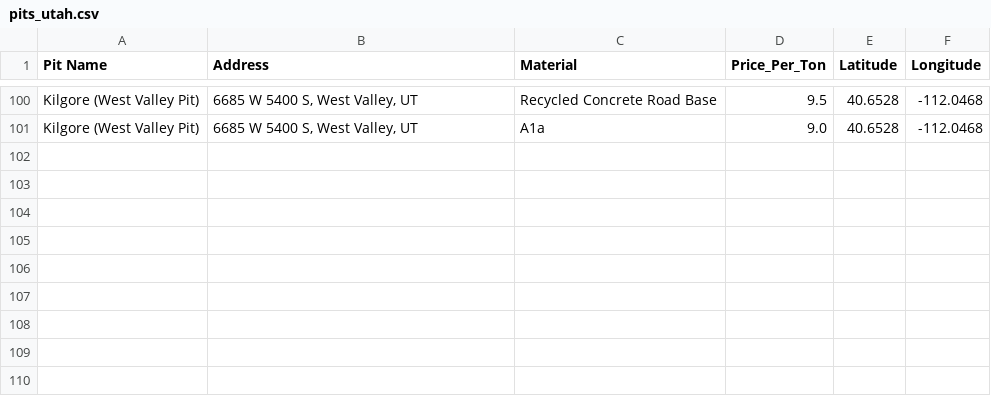
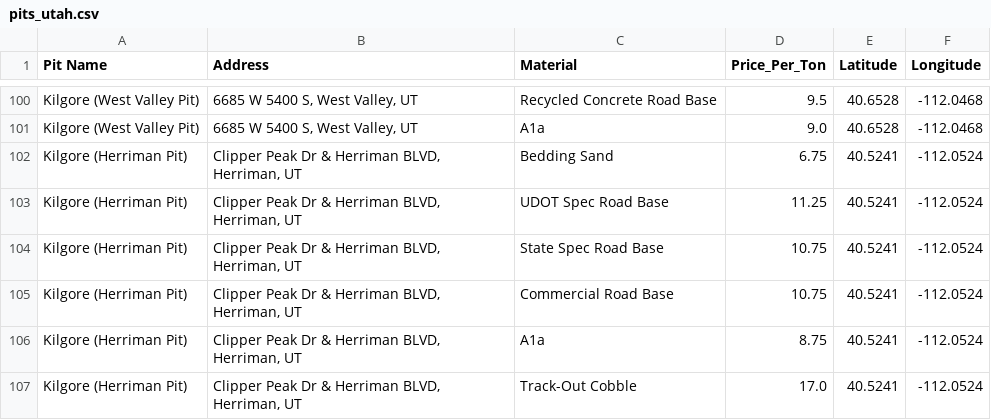
Before and after one commit to LoganAsh/utah-gravel-estimator, a CSV file: data/pits_utah.csv, drawn as a sheet; only a part is shown, gaps mark what is left out.

Commit message:
Add Kilgore Herriman Pit and pricing

```diff
--- a/data/pits_utah.csv
+++ b/data/pits_utah.csv
@@ -101 +101,7 @@ Kilgore (West Valley Pit),"6685 W 5400 S, West Valley, UT",Recycled Concrete Roa
 Kilgore (West Valley Pit),"6685 W 5400 S, West Valley, UT",A1a,9.0,40.6528,-112.0468
+Kilgore (Herriman Pit),"Clipper Peak Dr & Herriman BLVD, Herriman, UT",Bedding Sand,6.75,40.5241,-112.0524
+Kilgore (Herriman Pit),"Clipper Peak Dr & Herriman BLVD, Herriman, UT",UDOT Spec Road Base,11.25,40.5241,-112.0524
+Kilgore (Herriman Pit),"Clipper Peak Dr & Herriman BLVD, Herriman, UT",State Spec Road Base,10.75,40.5241,-112.0524
+Kilgore (Herriman Pit),"Clipper Peak Dr & Herriman BLVD, Herriman, UT",Commercial Road Base,10.75,40.5241,-112.0524
+Kilgore (Herriman Pit),"Clipper Peak Dr & Herriman BLVD, Herriman, UT",A1a,8.75,40.5241,-112.0524
+Kilgore (Herriman Pit),"Clipper Peak Dr & Herriman BLVD, Herriman, UT",Track-Out Cobble,17.0,40.5241,-112.0524
```
